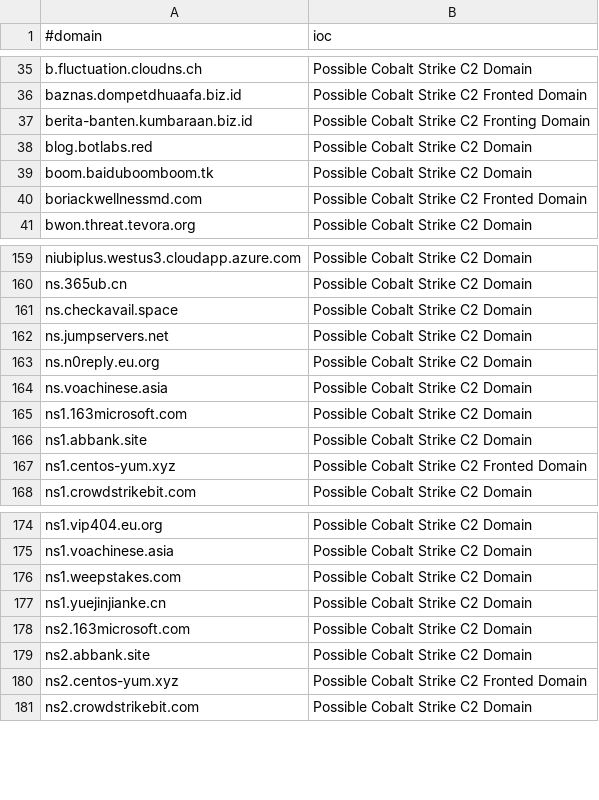
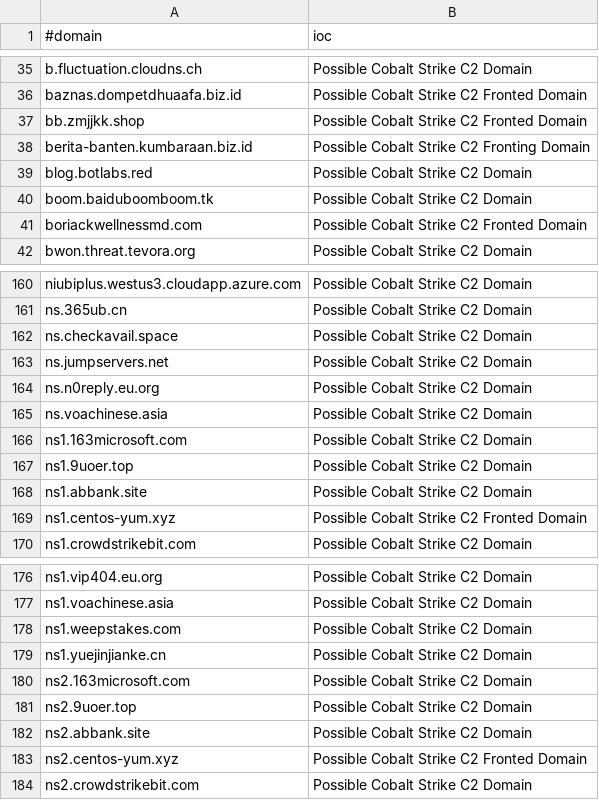
Before and after one commit to VictorCuralea/public-threat-intel-feeds, a CSV file: rawdata/c2intelfeeds/domainC2s-30day-filter-abused.csv, drawn as a sheet; only a part is shown, gaps mark what is left out; the diff names each change by its address in the sheet, - before the commit and + after, or states it on an @@ line.

```diff
--- a/rawdata/c2intelfeeds/domainC2s-30day-filter-abused.csv
+++ b/rawdata/c2intelfeeds/domainC2s-30day-filter-abused.csv
+row 37: bb.zmjjkk.shop | Possible Cobalt Strike C2 Fronted Domain
+row 167: ns1.9uoer.top | Possible Cobalt Strike C2 Domain
+row 181: ns2.9uoer.top | Possible Cobalt Strike C2 Domain
```
Also changed, not shown: rawdata/c2intelfeeds/domainC2s.csv, rawdata/c2intelfeeds/domainC2swithURL-30day-filter-abused.csv, 27 other files.
